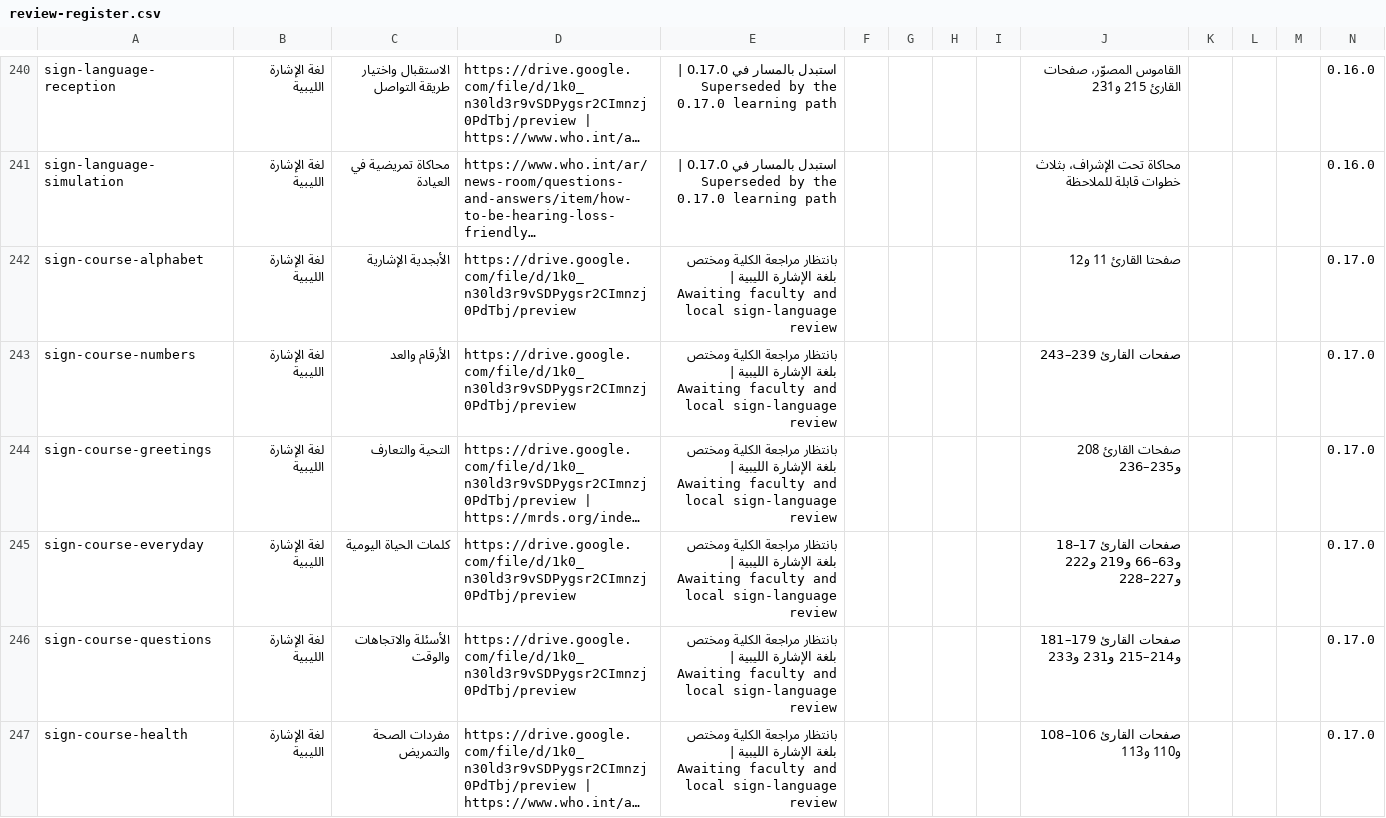
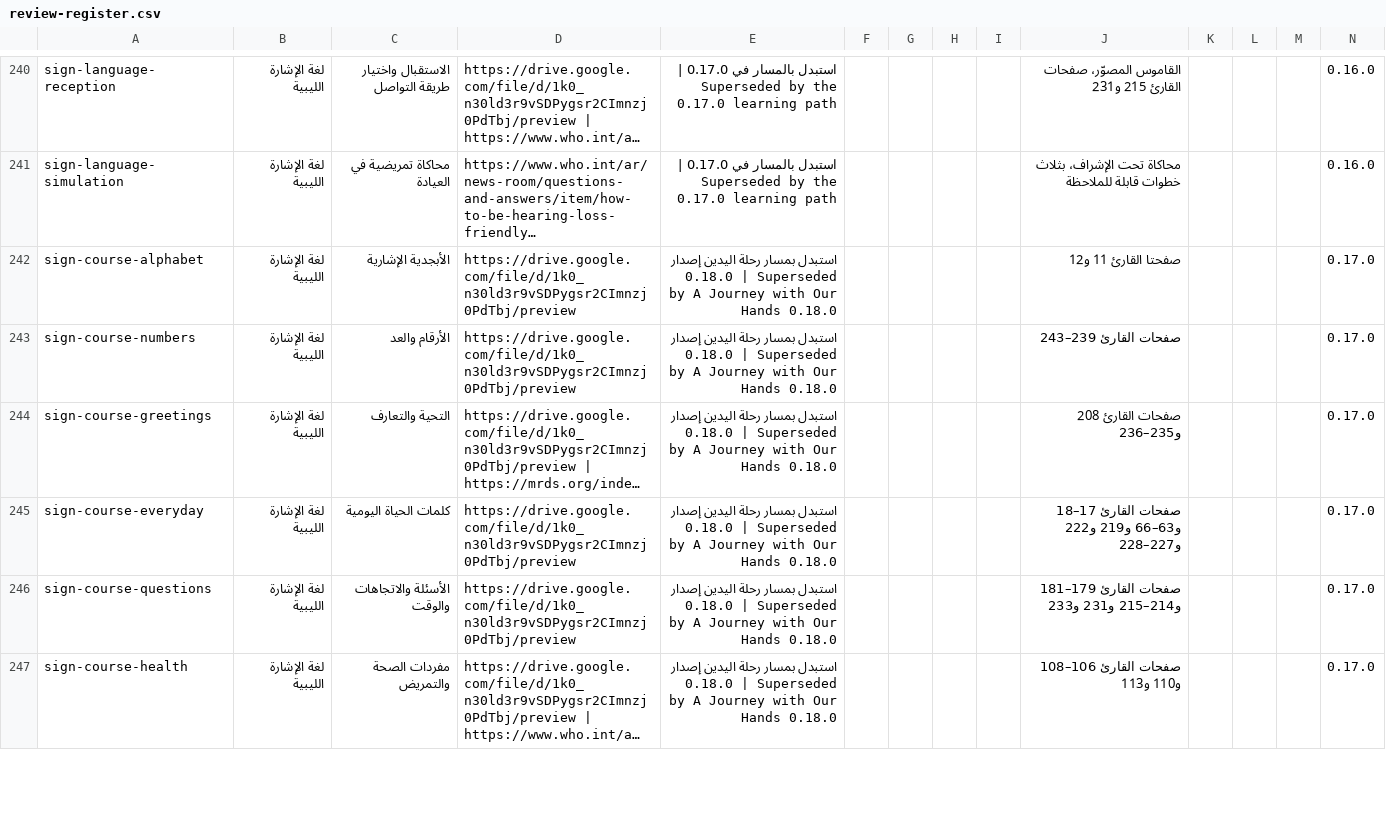
Before and after one commit to nourabobaker-create/tobruk-nursing-simulation, a CSV file: community-health/review-register.csv, drawn as a sheet; only a part is shown, gaps mark what is left out; long unchanged cells end in …; the diff covers the shown part only; the diff names each change by its address in the sheet, - before the commit and + after, or states it on an @@ line.

Commit message:
Create original illustrated Libyan sign language lessons and games for children

```diff
--- a/community-health/review-register.csv
+++ b/community-health/review-register.csv
-E242:E247: بانتظار مراجعة الكلية ومختص بلغة الإشارة الليبية | Awaiting faculty and local sign-language review
+E242:E247: استبدل بمسار رحلة اليدين إصدار 0.18.0 | Superseded by A Journey with Our Hands 0.18.0
```
Also changed, not shown: 5 added rows and 1 edited cell elsewhere in this file, 15 other files.
